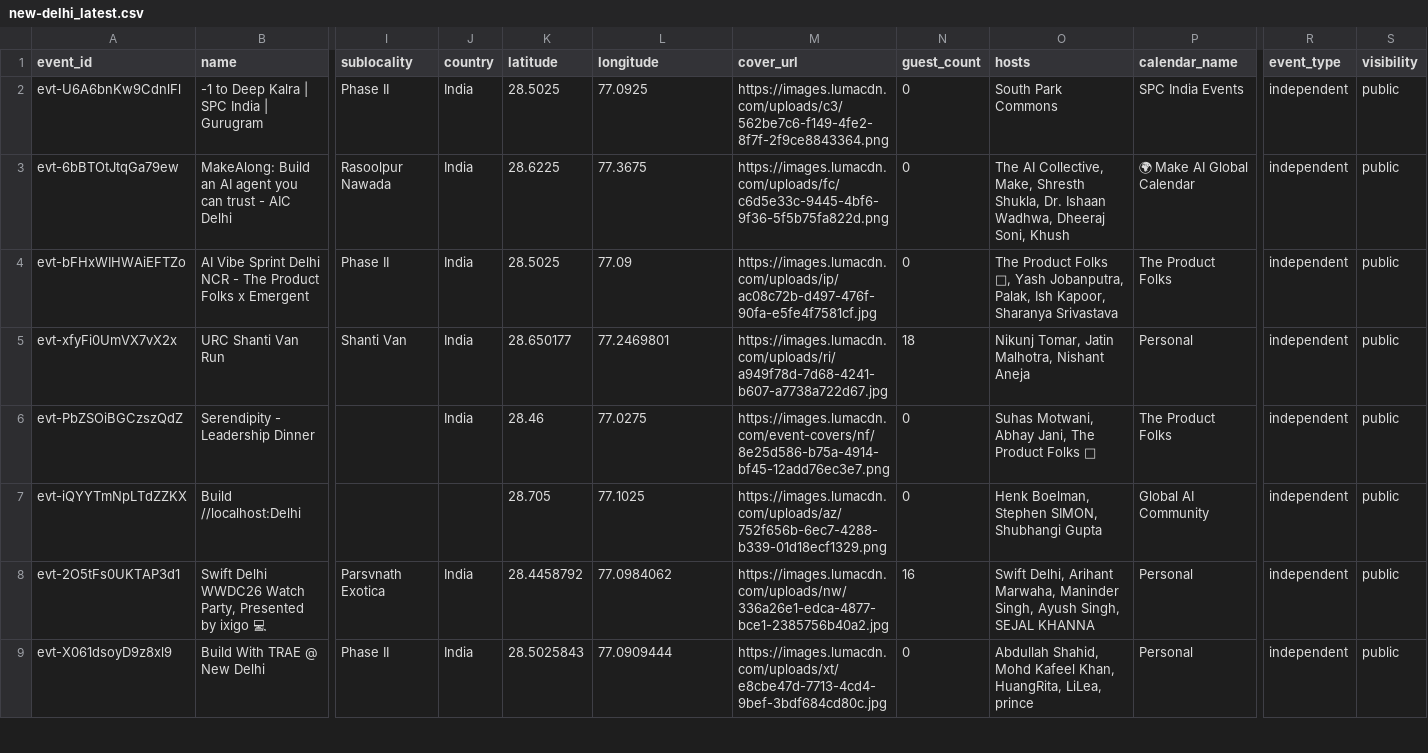
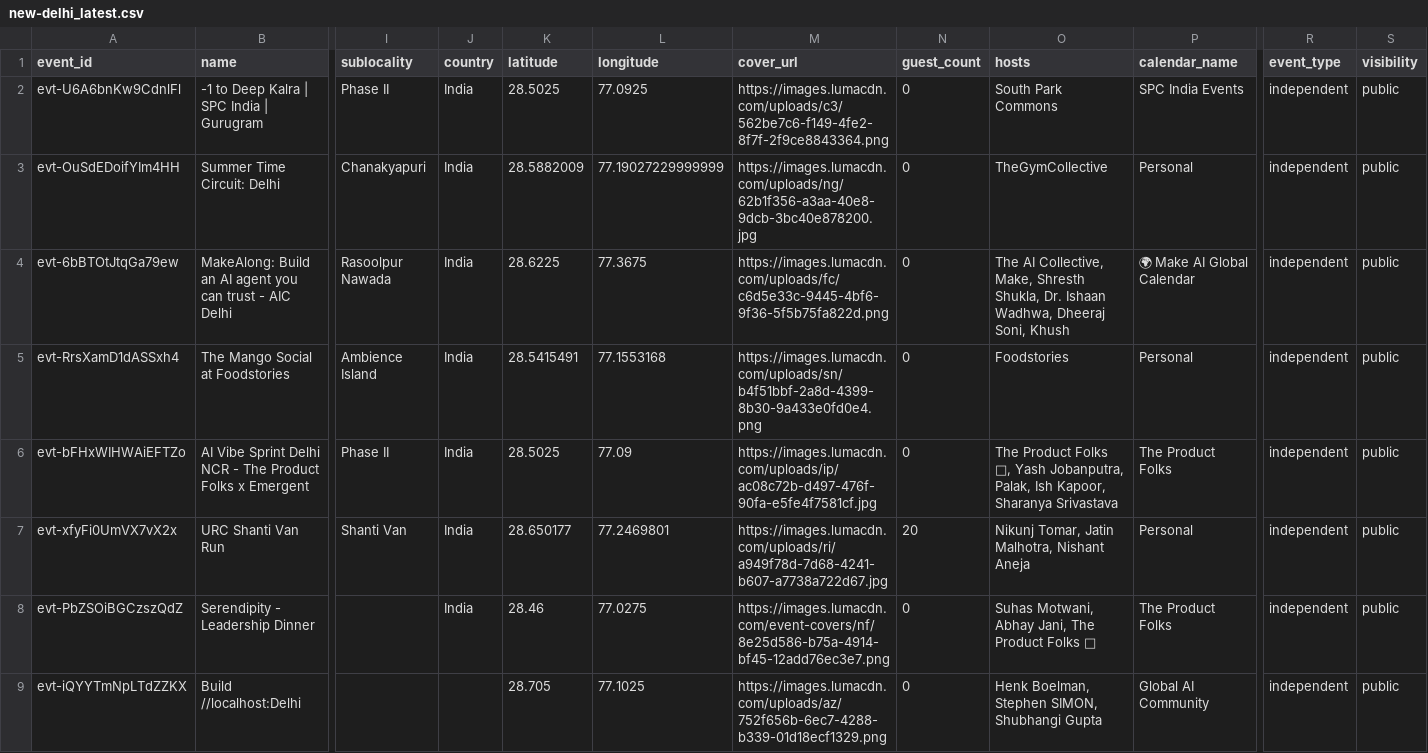
Before and after one commit to himanshusaleria/luma-explore, a CSV file: data/new-delhi_latest.csv, drawn as a sheet; only a part is shown, gaps mark what is left out; the shorter side is filled out with more unchanged rows; addresses are those after the commit; rows hold the shown columns only; the diff names each change by its address in the sheet, - before the commit and + after, or states it on an @@ line.

```diff
--- a/data/new-delhi_latest.csv
+++ b/data/new-delhi_latest.csv
+row 3: evt-OuSdEDoifYIm4HH | Summer Time Circuit: Delhi | Chanakyapuri | India | 28.5882009 | 77.19027229999999 | https://images.lumacdn.com/uploads/ng/62b1f356-a3aa-40e8-9dcb-3bc40e878200.jpg | 0 | TheGymCollective | Personal | independent | public
+row 5: evt-RrsXamD1dASSxh4 | The Mango Social at Foodstories | Ambience Island | India | 28.5415491 | 77.1553168 | https://images.lumacdn.com/uploads/sn/b4f51bbf-2a8d-4399-8b30-9a433e0fd0e4.png | 0 | Foodstories | Personal | independent | public
-N7 (guest_count): 18
+N7 (guest_count): 20
```
Also changed, not shown: data/bengaluru_latest.csv, data/mumbai_latest.csv, 14 other files.
